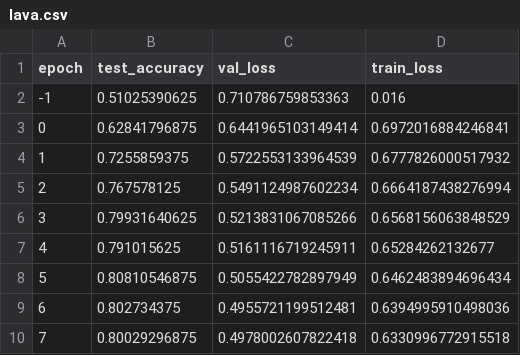
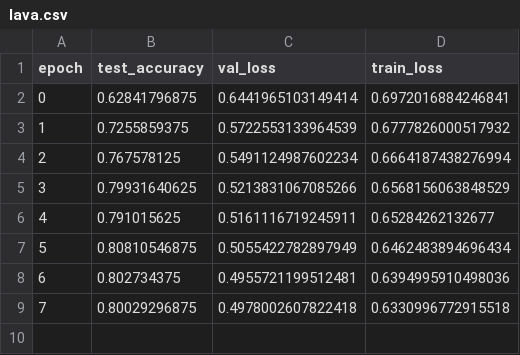
Before and after one commit to wzh4464/tim_data, a CSV file: data/converge/lava.csv, drawn as a sheet.

Commit message:
remove epoch -1

```diff
--- a/data/converge/lava.csv
+++ b/data/converge/lava.csv
@@ -1,3 +1,2 @@
 epoch,test_accuracy,val_loss,train_loss
--1,0.51025390625,0.710786759853363,0.016
 0,0.62841796875,0.6441965103149414,0.6972016884246841
```
Also changed, not shown: data/converge/icml.csv, data/converge/origin.csv, 2 other files.
